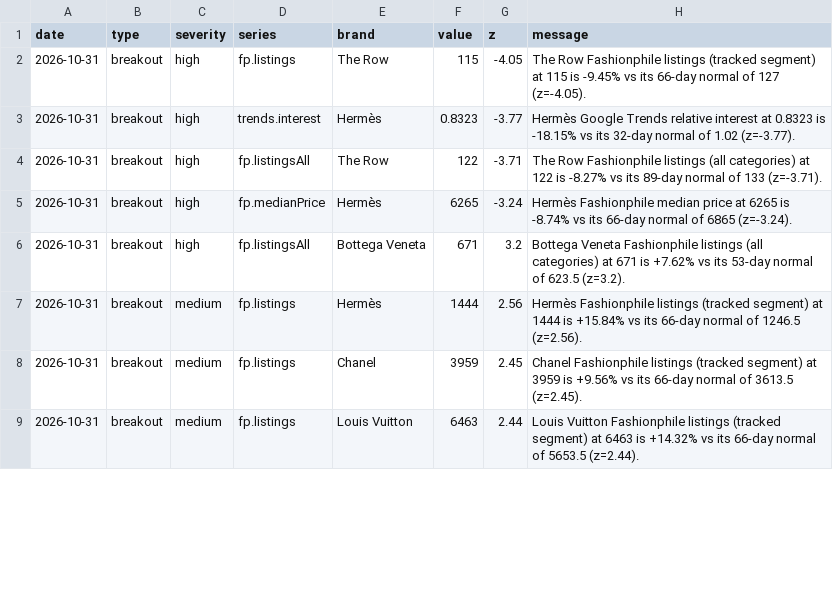
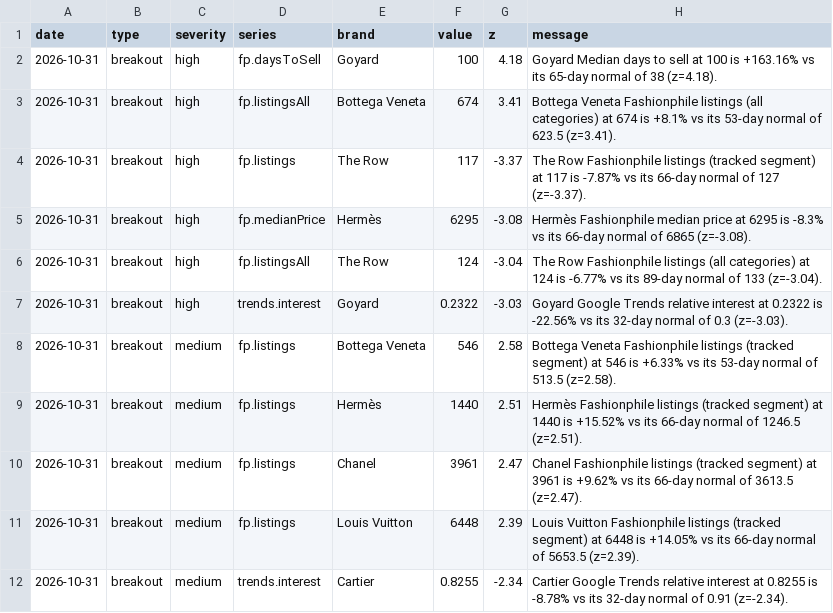
Before and after one commit to elibarzvi/demand-desk, a CSV file: data/exports/alerts.csv, drawn as a sheet; only a part is shown; the diff covers the shown part only.

```diff
--- a/data/exports/alerts.csv
+++ b/data/exports/alerts.csv
@@ -1,9 +1,12 @@
 date,type,severity,series,brand,value,z,message
-2026-10-31,breakout,high,fp.listings,The Row,115,-4.05,The Row Fashionphile listings (tracked segment) at 115 is -9.45% vs its 66-day normal of 127 (z=-4.05).
-2026-10-31,breakout,high,trends.interest,Hermès,0.8323,-3.77,Hermès Google Trends relative interest at 0.8323 is -18.15% vs its 32-day normal of 1.02 (z=-3.77).
-2026-10-31,breakout,high,fp.listingsAll,The Row,122,-3.71,The Row Fashionphile listings (all categories) at 122 is -8.27% vs its 89-day normal of 133 (z=-3.71).
-2026-10-31,breakout,high,fp.medianPrice,Hermès,6265,-3.24,Hermès Fashionphile median price at 6265 is -8.74% vs its 66-day normal of 6865 (z=-3.24).
-2026-10-31,breakout,high,fp.listingsAll,Bottega Veneta,671,3.2,Bottega Veneta Fashionphile listings (all categories) at 671 is +7.62% vs its 53-day normal of 623.5 (z=3.2).
-2026-10-31,breakout,medium,fp.listings,Hermès,1444,2.56,Hermès Fashionphile listings (tracked segment) at 1444 is +15.84% vs its 66-day normal of 1246.5 (z=2.56).
-2026-10-31,breakout,medium,fp.listings,Chanel,3959,2.45,Chanel Fashionphile listings (tracked segment) at 3959 is +9.56% vs its 66-day normal of 3613.5 (z=2.45).
-2026-10-31,breakout,medium,fp.listings,Louis Vuitton,6463,2.44,Louis Vuitton Fashionphile listings (tracked segment) at 6463 is +14.32% vs its 66-day normal of 5653.5 (z=2.44).
+2026-10-31,breakout,high,fp.daysToSell,Goyard,100,4.18,Goyard Median days to sell at 100 is +163.16% vs its 65-day normal of 38 (z=4.18).
+2026-10-31,breakout,high,fp.listingsAll,Bottega Veneta,674,3.41,Bottega Veneta Fashionphile listings (all categories) at 674 is +8.1% vs its 53-day normal of 623.5 (z=3.41).
+2026-10-31,breakout,high,fp.listings,The Row,117,-3.37,The Row Fashionphile listings (tracked segment) at 117 is -7.87% vs its 66-day normal of 127 (z=-3.37).
+2026-10-31,breakout,high,fp.medianPrice,Hermès,6295,-3.08,Hermès Fashionphile median price at 6295 is -8.3% vs its 66-day normal of 6865 (z=-3.08).
+2026-10-31,breakout,high,fp.listingsAll,The Row,124,-3.04,The Row Fashionphile listings (all categories) at 124 is -6.77% vs its 89-day normal of 133 (z=-3.04).
+2026-10-31,breakout,high,trends.interest,Goyard,0.2322,-3.03,Goyard Google Trends relative interest at 0.2322 is -22.56% vs its 32-day normal of 0.3 (z=-3.03).
+2026-10-31,breakout,medium,fp.listings,Bottega Veneta,546,2.58,Bottega Veneta Fashionphile listings (tracked segment) at 546 is +6.33% vs its 53-day normal of 513.5 (z=2.58).
+2026-10-31,breakout,medium,fp.listings,Hermès,1440,2.51,Hermès Fashionphile listings (tracked segment) at 1440 is +15.52% vs its 66-day normal of 1246.5 (z=2.51).
+2026-10-31,breakout,medium,fp.listings,Chanel,3961,2.47,Chanel Fashionphile listings (tracked segment) at 3961 is +9.62% vs its 66-day normal of 3613.5 (z=2.47).
+2026-10-31,breakout,medium,fp.listings,Louis Vuitton,6448,2.39,Louis Vuitton Fashionphile listings (tracked segment) at 6448 is +14.05% vs its 66-day normal of 5653.5 (z=2.39).
+2026-10-31,breakout,medium,trends.interest,Cartier,0.8255,-2.34,Cartier Google Trends relative interest at 0.8255 is -8.78% vs its 32-day normal of 0.91 (z=-2.34).
```
Also changed, not shown: 7 added rows, 1 removed row and 21 edited cells elsewhere in this file, data/exports/fp-sell-through.csv, data/exports/overdue.csv, 17 other files.
